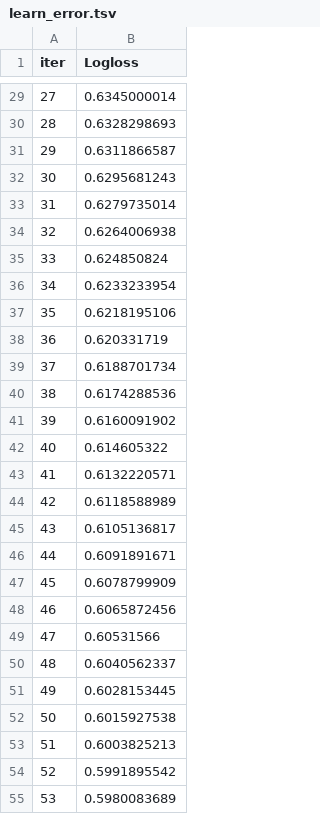
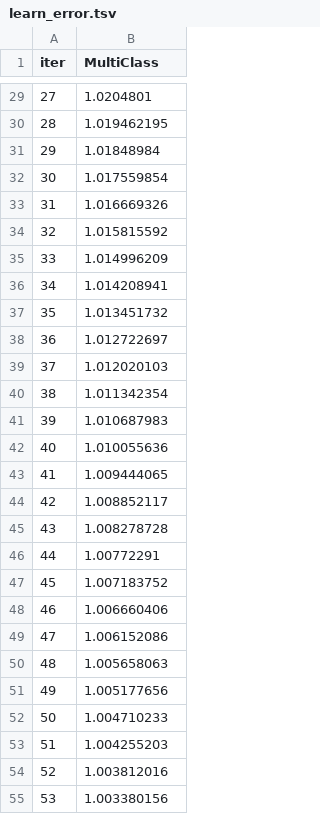
Before and after one commit to JosephDebugger/ecommerce_ai_recommandations, a TSV file: public/catboost_info/learn_error.tsv, drawn as a sheet; only a part is shown, gaps mark what is left out; the diff covers the shown part only.

Commit message:
multiple images updated

```diff
--- a/public/catboost_info/learn_error.tsv
+++ b/public/catboost_info/learn_error.tsv
@@ -1 +1 @@
-iter	Logloss
+iter	MultiClass
@@ -29,27 +29,27 @@ iter	Logloss
-27	0.6345000014
-28	0.6328298693
-29	0.6311866587
-30	0.6295681243
-31	0.6279735014
-32	0.6264006938
-33	0.624850824
-34	0.6233233954
-35	0.6218195106
-36	0.620331719
-37	0.6188701734
-38	0.6174288536
-39	0.6160091902
-40	0.614605322
-41	0.6132220571
-42	0.6118588989
-43	0.6105136817
-44	0.6091891671
-45	0.6078799909
-46	0.6065872456
-47	0.60531566
-48	0.6040562337
-49	0.6028153445
-50	0.6015927538
-51	0.6003825213
-52	0.5991895542
-53	0.5980083689
+27	1.0204801
+28	1.019462195
+29	1.01848984
+30	1.017559854
+31	1.016669326
+32	1.015815592
+33	1.014996209
+34	1.014208941
+35	1.013451732
+36	1.012722697
+37	1.012020103
+38	1.011342354
+39	1.010687983
+40	1.010055636
+41	1.009444065
+42	1.008852117
+43	1.008278728
+44	1.00772291
+45	1.007183752
+46	1.006660406
+47	1.006152086
+48	1.005658063
+49	1.005177656
+50	1.004710233
+51	1.004255203
+52	1.003812016
+53	1.003380156
```
Also changed, not shown: 73 edited cells elsewhere in this file, public/catboost_info/time_left.tsv, 36 other files.
